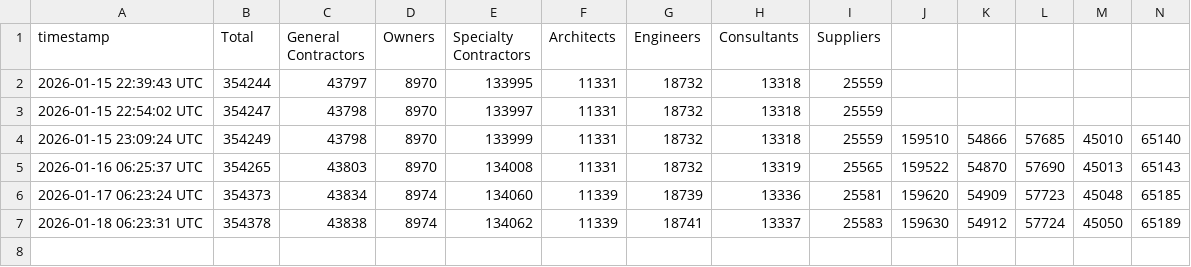
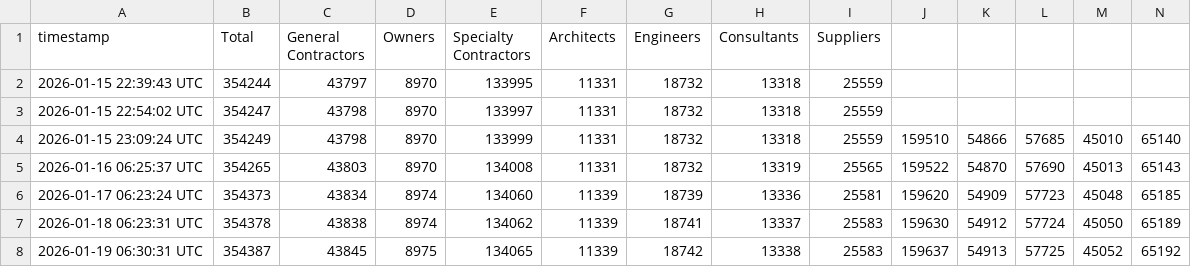
Before and after one commit to ddjk2810/pc-network-tracker, a CSV file: data/procore_network_counts.csv, drawn as a sheet; only a part is shown; rows hold the shown columns only; the diff names each change by its address in the sheet, - before the commit and + after, or states it on an @@ line.

```diff
--- a/data/procore_network_counts.csv
+++ b/data/procore_network_counts.csv
+row 8: 2026-01-19 06:30:31 UTC | 354387 | 43845 | 8975 | 134065 | 11339 | 18742 | 13338 | 25583 | 159637 | 54913 | 57725 | 45052 | 65192
```
Also changed, not shown: data/enr_contractor_matches.csv, data/enr_summary.csv, 1 other file.
